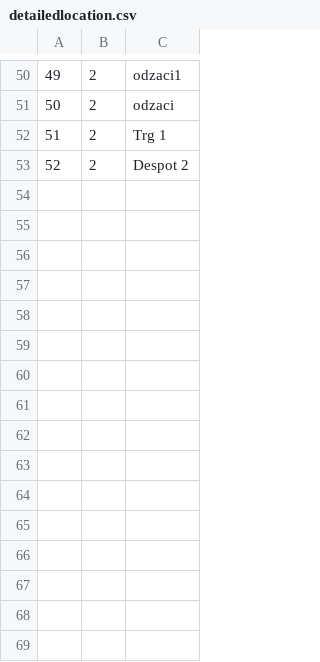
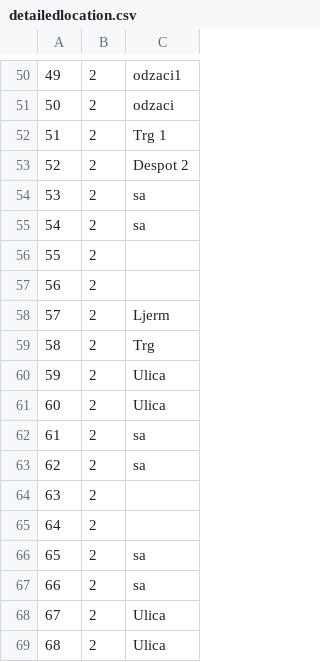
Before and after one commit to matejaaj/Booking, a CSV file: Resources/Data/detailedlocation.csv, drawn as a sheet; only a part is shown, gaps mark what is left out; the diff names each change by its address in the sheet, - before the commit and + after, or states it on an @@ line.

```diff
--- a/Resources/Data/detailedlocation.csv
+++ b/Resources/Data/detailedlocation.csv
+row 54: 53 | 2 | sa
+row 55: 54 | 2 | sa
+row 56: 55 | 2
+row 57: 56 | 2
+row 58: 57 | 2 | Ljerm
+row 59: 58 | 2 | Trg
+row 60: 59 | 2 | Ulica
+row 61: 60 | 2 | Ulica
+row 62: 61 | 2 | sa
+row 63: 62 | 2 | sa
+row 64: 63 | 2
+row 65: 64 | 2
+row 66: 65 | 2 | sa
+row 67: 66 | 2 | sa
+row 68: 67 | 2 | Ulica
+row 69: 68 | 2 | Ulica
```
Also changed, not shown: Resources/Data/drivereservation.csv, 12 other files.
